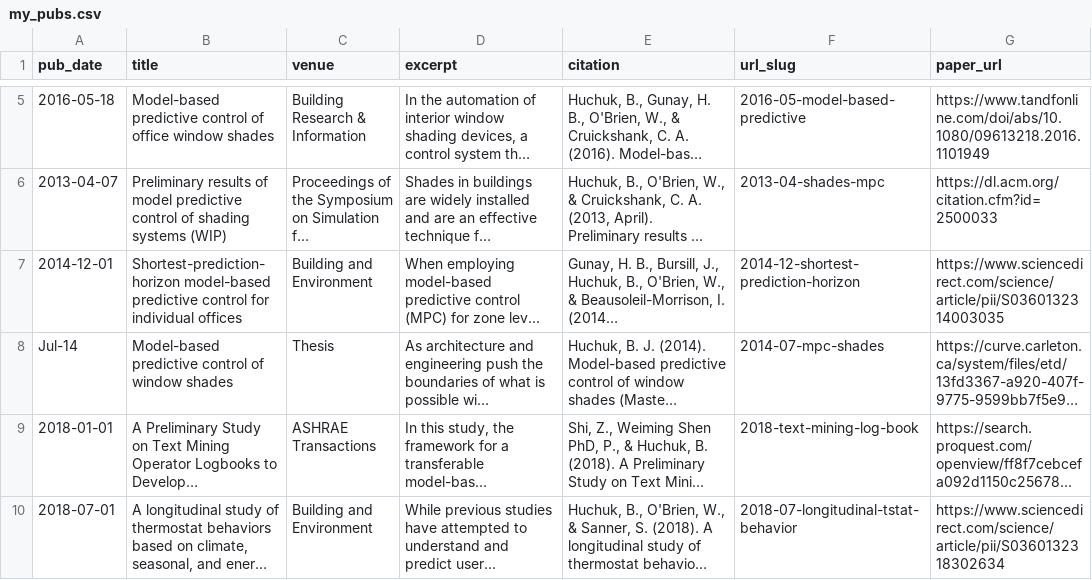
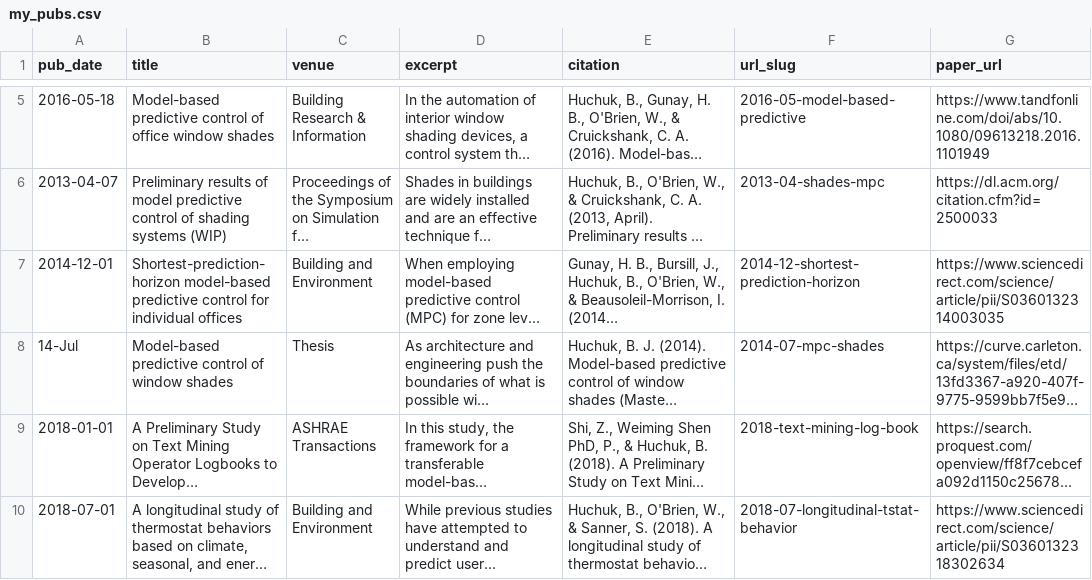
Before and after one commit to chuck-b/chuck-b.github.io, a CSV file: markdown_generator/my_pubs.csv, drawn as a sheet; only a part is shown, gaps mark what is left out; long unchanged cells end in …; the diff names each change by its address in the sheet, - before the commit and + after, or states it on an @@ line.

```diff
--- a/markdown_generator/my_pubs.csv
+++ b/markdown_generator/my_pubs.csv
-A8 (pub_date): Jul-14
+A8 (pub_date): 14-Jul
```
Also changed, not shown: 1 other file.
